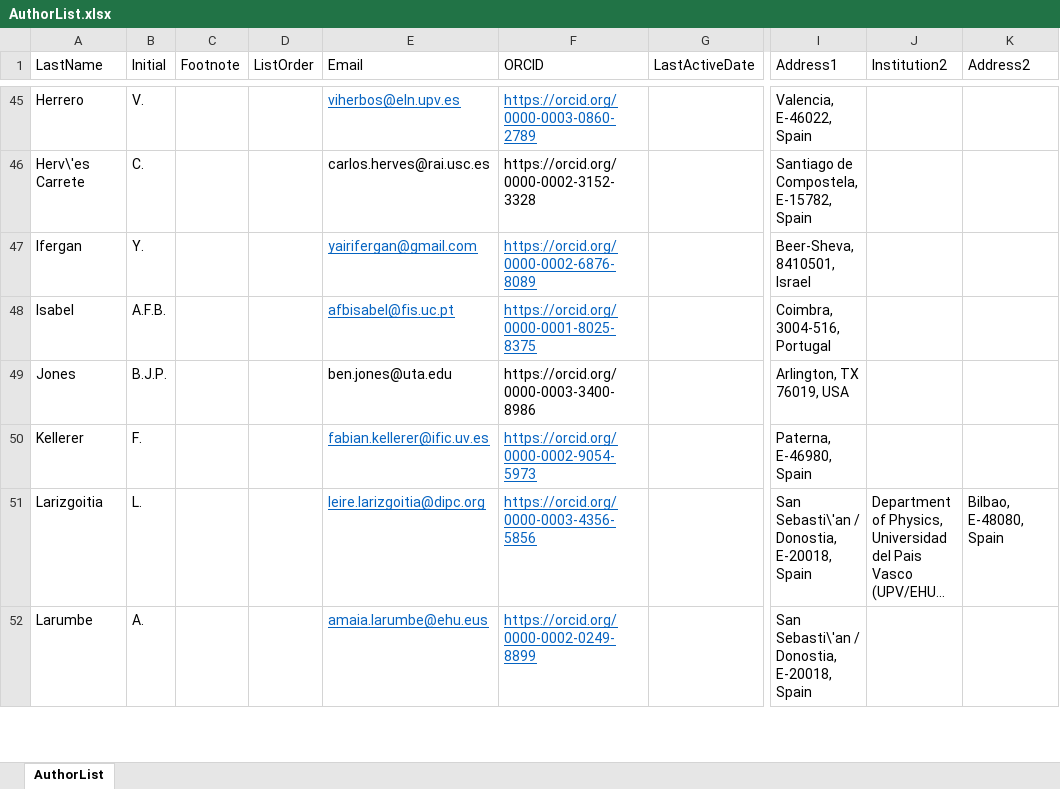
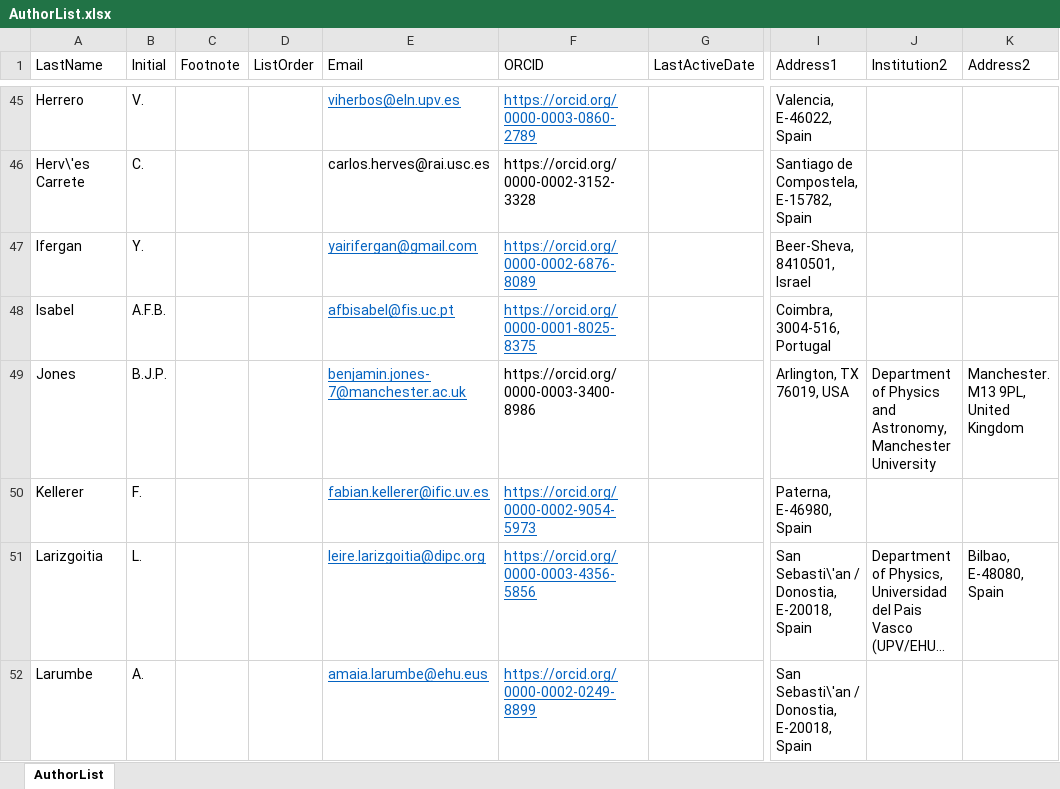
Before and after one commit to next-exp/NEXTAuthorList, an Excel workbook: AuthorList.xlsx, sheet AuthorList, drawn as a sheet; only a part is shown, gaps mark what is left out; long unchanged cells end in …; values as stored, in another font and other column widths than the file's, no borders; the diff names each change by its address in the sheet, - before the commit and + after, or states it on an @@ line.

```diff
--- a/AuthorList.xlsx (sheet AuthorList)
+++ b/AuthorList.xlsx (sheet AuthorList)
-E49 (Email): ben.jones@uta.edu
+E49 (Email): benjamin.jones-7@manchester.ac.uk
@@ E49 underline: off → on, text colour: black → #0563C1 @@
-J49 (Institution2): (empty)
+J49 (Institution2): Department of Physics and Astronomy, Manchester University
-K49 (Address2): (empty)
+K49 (Address2): Manchester. M13 9PL, United Kingdom
```
Also changed, not shown: 8 other files.
